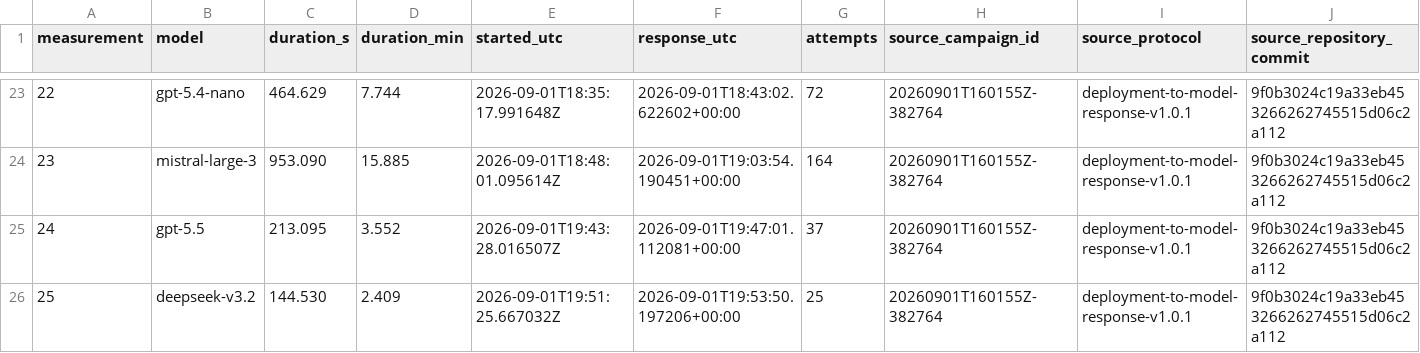
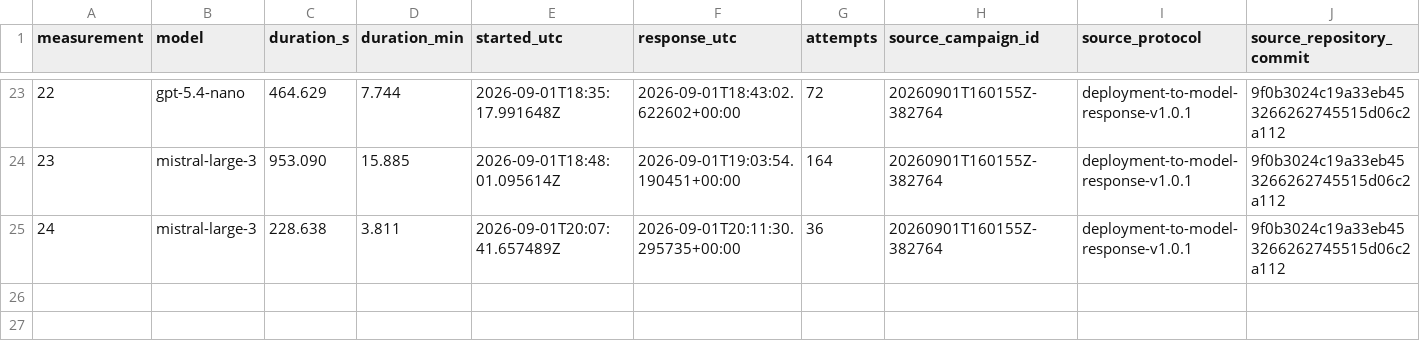
Before and after one commit to Groeschel-lab/inconsistency-check, a CSV file: deployment-benchmark-results/final/raw.csv, drawn as a sheet; only a part is shown, gaps mark what is left out; removed rows and columns are numbered as before the commit, all else as after; rows hold the shown columns only; the diff names each change by its address in the sheet, - before the commit and + after, or states it on an @@ line.

Commit message:
Use first completed measurements per model

```diff
--- a/deployment-benchmark-results/final/raw.csv
+++ b/deployment-benchmark-results/final/raw.csv
-row 25: 24 | gpt-5.5 | 213.095 | 3.552 | 2026-09-01T19:43:28.016507Z | 2026-09-01T19:47:01.112081+00:00 | 37 | 20260901T160155Z-382764 | deployment-to-model-response-v1.0.1 | 9f0b3024c19a33eb453266262745515d06c2a112
-row 26: 25 | deepseek-v3.2 | 144.530 | 2.409 | 2026-09-01T19:51:25.667032Z | 2026-09-01T19:53:50.197206+00:00 | 25 | 20260901T160155Z-382764 | deployment-to-model-response-v1.0.1 | 9f0b3024c19a33eb453266262745515d06c2a112
+row 25: 24 | mistral-large-3 | 228.638 | 3.811 | 2026-09-01T20:07:41.657489Z | 2026-09-01T20:11:30.295735+00:00 | 36 | 20260901T160155Z-382764 | deployment-to-model-response-v1.0.1 | 9f0b3024c19a33eb453266262745515d06c2a112
```
Also changed, not shown: deployment-benchmark-results/final/summary.csv, 5 other files.
